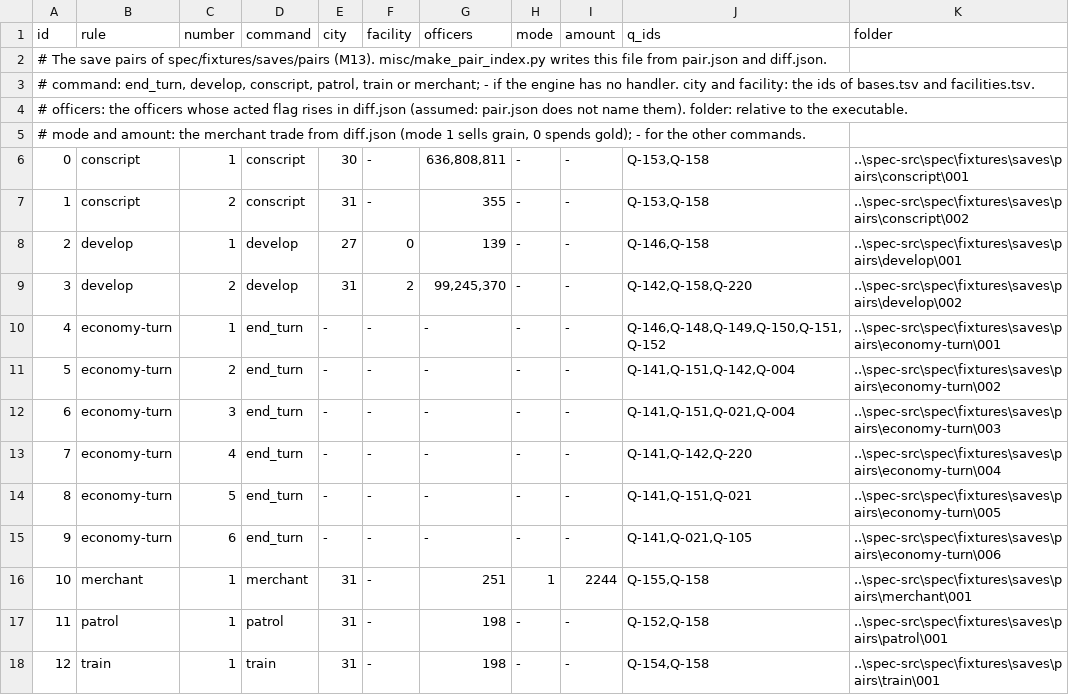
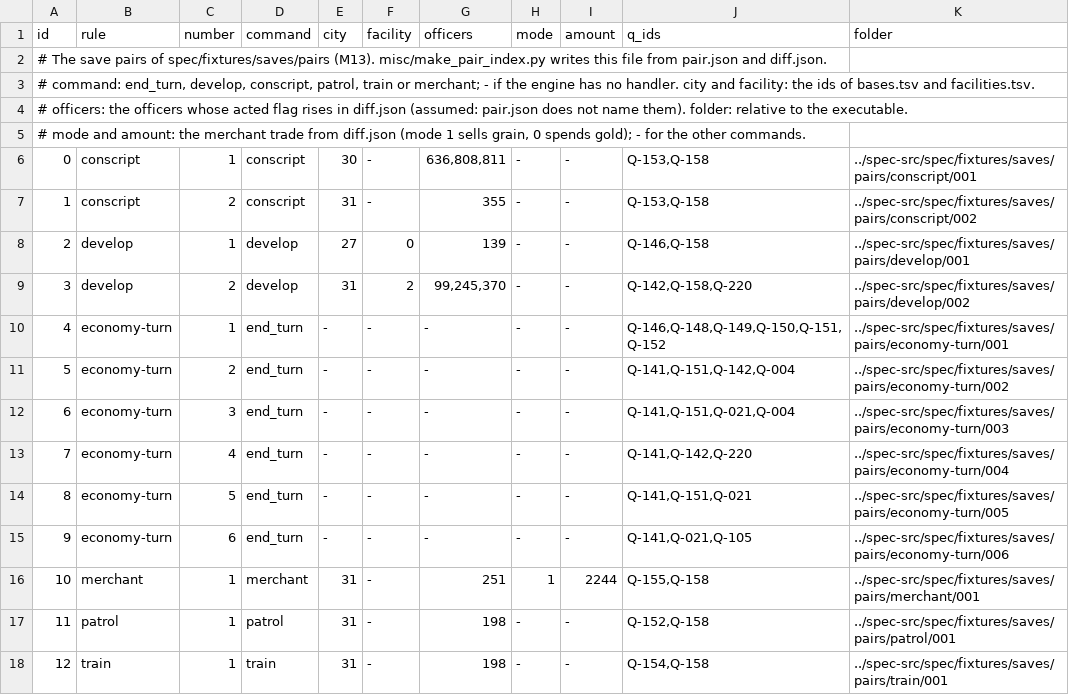
Before and after one commit to yksi7417/sanguodream, a TSV file: data/placeholder/pairs.tsv, drawn as a sheet.

```diff
--- a/data/placeholder/pairs.tsv
+++ b/data/placeholder/pairs.tsv
@@ -5,14 +5,14 @@ id	rule	number	command	city	facility	officers	mode	amount	q_ids	folder
 # mode and amount: the merchant trade from diff.json (mode 1 sells grain, 0 spends gold); - for the other commands.
-0	conscript	1	conscript	30	-	636,808,811	-	-	Q-153,Q-158	..\spec-src\spec\fixtures\saves\pairs\conscript\001
-1	conscript	2	conscript	31	-	355	-	-	Q-153,Q-158	..\spec-src\spec\fixtures\saves\pairs\conscript\002
-2	develop	1	develop	27	0	139	-	-	Q-146,Q-158	..\spec-src\spec\fixtures\saves\pairs\develop\001
-3	develop	2	develop	31	2	99,245,370	-	-	Q-142,Q-158,Q-220	..\spec-src\spec\fixtures\saves\pairs\develop\002
-4	economy-turn	1	end_turn	-	-	-	-	-	Q-146,Q-148,Q-149,Q-150,Q-151,Q-152	..\spec-src\spec\fixtures\saves\pairs\economy-turn\001
-5	economy-turn	2	end_turn	-	-	-	-	-	Q-141,Q-151,Q-142,Q-004	..\spec-src\spec\fixtures\saves\pairs\economy-turn\002
-6	economy-turn	3	end_turn	-	-	-	-	-	Q-141,Q-151,Q-021,Q-004	..\spec-src\spec\fixtures\saves\pairs\economy-turn\003
-7	economy-turn	4	end_turn	-	-	-	-	-	Q-141,Q-142,Q-220	..\spec-src\spec\fixtures\saves\pairs\economy-turn\004
-8	economy-turn	5	end_turn	-	-	-	-	-	Q-141,Q-151,Q-021	..\spec-src\spec\fixtures\saves\pairs\economy-turn\005
-9	economy-turn	6	end_turn	-	-	-	-	-	Q-141,Q-021,Q-105	..\spec-src\spec\fixtures\saves\pairs\economy-turn\006
-10	merchant	1	merchant	31	-	251	1	2244	Q-155,Q-158	..\spec-src\spec\fixtures\saves\pairs\merchant\001
-11	patrol	1	patrol	31	-	198	-	-	Q-152,Q-158	..\spec-src\spec\fixtures\saves\pairs\patrol\001
-12	train	1	train	31	-	198	-	-	Q-154,Q-158	..\spec-src\spec\fixtures\saves\pairs\train\001
+0	conscript	1	conscript	30	-	636,808,811	-	-	Q-153,Q-158	../spec-src/spec/fixtures/saves/pairs/conscript/001
+1	conscript	2	conscript	31	-	355	-	-	Q-153,Q-158	../spec-src/spec/fixtures/saves/pairs/conscript/002
+2	develop	1	develop	27	0	139	-	-	Q-146,Q-158	../spec-src/spec/fixtures/saves/pairs/develop/001
+3	develop	2	develop	31	2	99,245,370	-	-	Q-142,Q-158,Q-220	../spec-src/spec/fixtures/saves/pairs/develop/002
+4	economy-turn	1	end_turn	-	-	-	-	-	Q-146,Q-148,Q-149,Q-150,Q-151,Q-152	../spec-src/spec/fixtures/saves/pairs/economy-turn/001
+5	economy-turn	2	end_turn	-	-	-	-	-	Q-141,Q-151,Q-142,Q-004	../spec-src/spec/fixtures/saves/pairs/economy-turn/002
+6	economy-turn	3	end_turn	-	-	-	-	-	Q-141,Q-151,Q-021,Q-004	../spec-src/spec/fixtures/saves/pairs/economy-turn/003
+7	economy-turn	4	end_turn	-	-	-	-	-	Q-141,Q-142,Q-220	../spec-src/spec/fixtures/saves/pairs/economy-turn/004
+8	economy-turn	5	end_turn	-	-	-	-	-	Q-141,Q-151,Q-021	../spec-src/spec/fixtures/saves/pairs/economy-turn/005
+9	economy-turn	6	end_turn	-	-	-	-	-	Q-141,Q-021,Q-105	../spec-src/spec/fixtures/saves/pairs/economy-turn/006
+10	merchant	1	merchant	31	-	251	1	2244	Q-155,Q-158	../spec-src/spec/fixtures/saves/pairs/merchant/001
+11	patrol	1	patrol	31	-	198	-	-	Q-152,Q-158	../spec-src/spec/fixtures/saves/pairs/patrol/001
+12	train	1	train	31	-	198	-	-	Q-154,Q-158	../spec-src/spec/fixtures/saves/pairs/train/001
```
Also changed, not shown: data/placeholder/scenarios.tsv, 28 other files.
